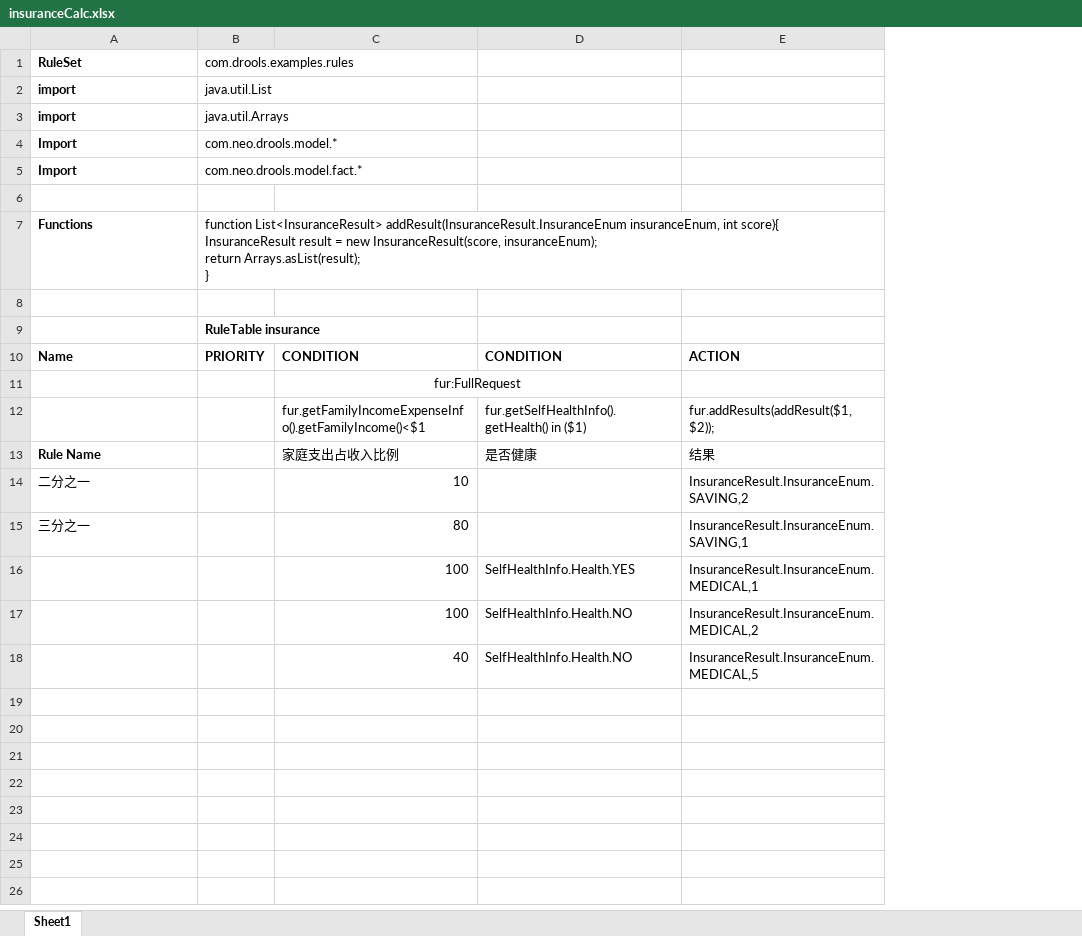
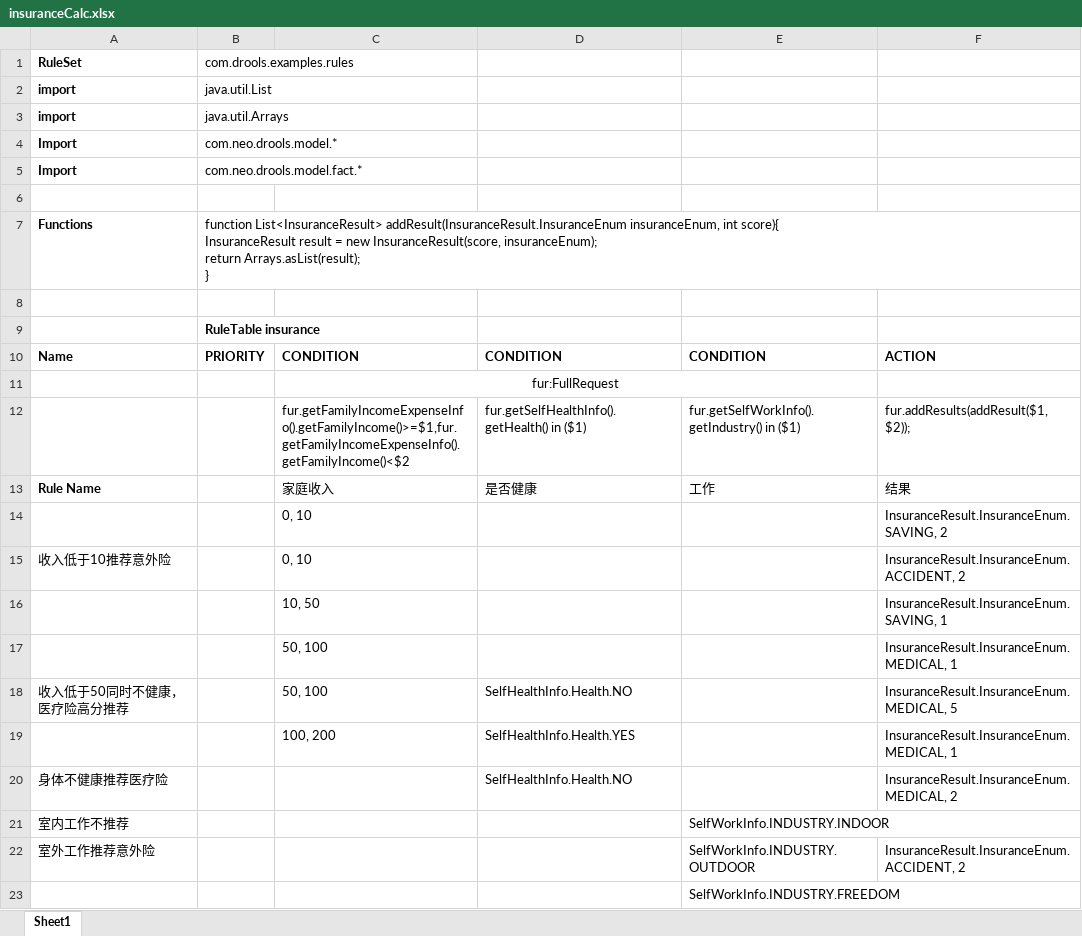
Before and after one commit to ysq2017/insurance_demo, an Excel workbook: insurance-drools-xls/src/main/resources/insuranceRules/insuranceCalc.xlsx, sheet Sheet1, drawn as a sheet; values as stored, in another font and other column widths than the file's, no borders; removed rows and columns are numbered as before the commit, all else as after; the diff names each change by its address in the sheet, - before the commit and + after, or states it on an @@ line.

```diff
--- a/insurance-drools-xls/src/main/resources/insuranceRules/insuranceCalc.xlsx (sheet Sheet1)
+++ b/insurance-drools-xls/src/main/resources/insuranceRules/insuranceCalc.xlsx (sheet Sheet1)
-column C, rows 10-13: CONDITION | fur:FullRequest | fur.getFamilyIncomeExpenseInfo().getFamilyIncome()<$1 | 家庭支出占收入比例; rows 16-18: 100 | 100 | 40
+column C, rows 10-13: CONDITION | fur:FullRequest | fur.getFamilyIncomeExpenseInfo().getFamilyIncome()>=$1,fur.getFamilyIncomeExpenseInfo().getFamilyIncome()<$2 | 家庭收入; row 19: 100, 200
+column E, rows 10-13: CONDITION |  | fur.getSelfWorkInfo().getIndustry() in ($1) | 工作; row 23: SelfWorkInfo.INDUSTRY.FREEDOM
-row 14: 二分之一 |  | 10 |  | InsuranceResult.InsuranceEnum.SAVING,2
-row 15: 三分之一 |  | 80 |  | InsuranceResult.InsuranceEnum.SAVING,1
+row 14:  |  | 0, 10 |  |  | InsuranceResult.InsuranceEnum.SAVING, 2
+row 15: 收入低于10推荐意外险 |  | 0, 10 |  |  | InsuranceResult.InsuranceEnum.ACCIDENT, 2
+row 16:  |  | 10, 50 |  |  | InsuranceResult.InsuranceEnum.SAVING, 1
+row 17:  |  | 50, 100 |  |  | InsuranceResult.InsuranceEnum.MEDICAL, 1
+row 18: 收入低于50同时不健康，医疗险高分推荐 |  | 50, 100 | SelfHealthInfo.Health.NO |  | InsuranceResult.InsuranceEnum.MEDICAL, 5
-F19: InsuranceResult.InsuranceEnum.MEDICAL,1
+F19: InsuranceResult.InsuranceEnum.MEDICAL, 1
-A20 (RuleSet): (empty)
+A20 (RuleSet): 身体不健康推荐医疗险
-F20: InsuranceResult.InsuranceEnum.MEDICAL,2
+F20: InsuranceResult.InsuranceEnum.MEDICAL, 2
+row 21: 室内工作不推荐 |  |  |  | SelfWorkInfo.INDUSTRY.INDOOR
+row 22: 室外工作推荐意外险 |  |  |  | SelfWorkInfo.INDUSTRY.OUTDOOR | InsuranceResult.InsuranceEnum.ACCIDENT, 2
-D23: SelfHealthInfo.Health.NO
+D23: (empty)
-F23: InsuranceResult.InsuranceEnum.MEDICAL,5
+F23: (empty)
```
Also changed, not shown: 2 other files.
